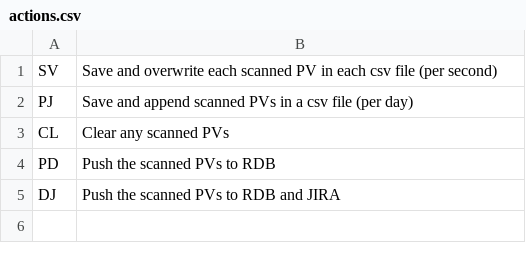
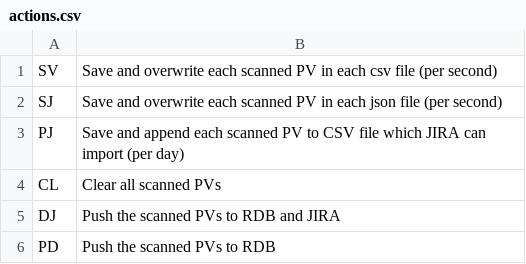
Before and after one commit to jeonghanlee/hw-xenon1900, a CSV file: manual/zint/actions.csv, drawn as a sheet.

Commit message:
add json file format

```diff
--- a/manual/zint/actions.csv
+++ b/manual/zint/actions.csv
@@ -1,5 +1,6 @@
 SV,Save and overwrite each scanned PV in each csv file (per second)
-PJ,Save and append scanned PVs in a csv file (per day)
-CL,Clear any scanned PVs
+SJ,Save and overwrite each scanned PV in each json file (per second)
+PJ,Save and append each scanned PV to CSV file which JIRA can import  (per day)
+CL,Clear all scanned PVs
+DJ,Push the scanned PVs to RDB and JIRA
 PD,Push the scanned PVs to RDB
-DJ,Push the scanned PVs to RDB and JIRA
```
Also changed, not shown: 7 other files.
